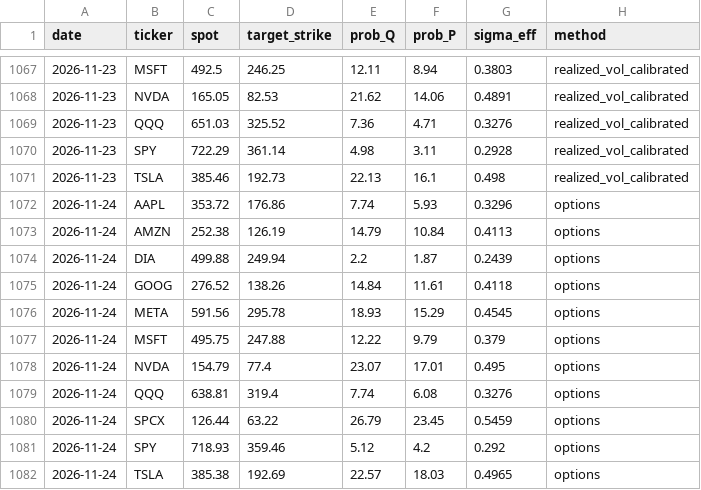
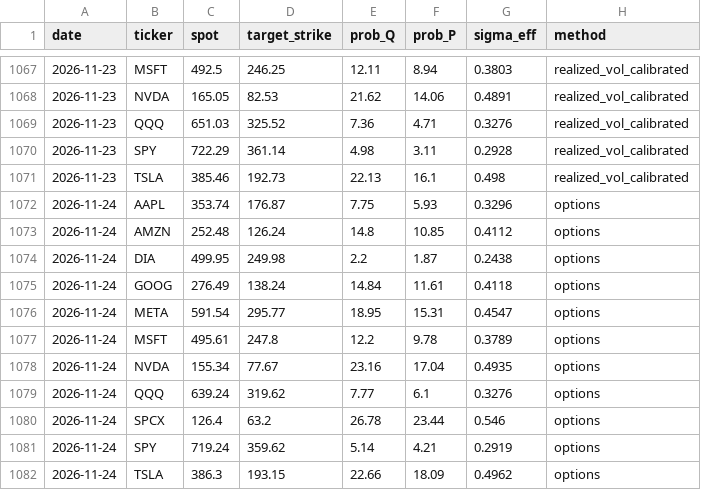
Before and after one commit to PrestonMcAfee/AI_Apocalypse, a CSV file: history.csv, drawn as a sheet; only a part is shown, gaps mark what is left out.

```diff
--- a/history.csv
+++ b/history.csv
@@ -1071,12 +1071,12 @@ date,ticker,spot,target_strike,prob_Q,prob_P,sigma_eff,method
 2026-11-23,TSLA,385.46,192.73,22.13,16.1,0.498,realized_vol_calibrated
-2026-11-24,AAPL,353.72,176.86,7.74,5.93,0.3296,options
-2026-11-24,AMZN,252.38,126.19,14.79,10.84,0.4113,options
-2026-11-24,DIA,499.88,249.94,2.2,1.87,0.2439,options
-2026-11-24,GOOG,276.52,138.26,14.84,11.61,0.4118,options
-2026-11-24,META,591.56,295.78,18.93,15.29,0.4545,options
-2026-11-24,MSFT,495.75,247.88,12.22,9.79,0.379,options
-2026-11-24,NVDA,154.79,77.4,23.07,17.01,0.495,options
-2026-11-24,QQQ,638.81,319.4,7.74,6.08,0.3276,options
-2026-11-24,SPCX,126.44,63.22,26.79,23.45,0.5459,options
-2026-11-24,SPY,718.93,359.46,5.12,4.2,0.292,options
-2026-11-24,TSLA,385.38,192.69,22.57,18.03,0.4965,options
+2026-11-24,AAPL,353.74,176.87,7.75,5.93,0.3296,options
+2026-11-24,AMZN,252.48,126.24,14.8,10.85,0.4112,options
+2026-11-24,DIA,499.95,249.98,2.2,1.87,0.2438,options
+2026-11-24,GOOG,276.49,138.24,14.84,11.61,0.4118,options
+2026-11-24,META,591.54,295.77,18.95,15.31,0.4547,options
+2026-11-24,MSFT,495.61,247.8,12.2,9.78,0.3789,options
+2026-11-24,NVDA,155.34,77.67,23.16,17.04,0.4935,options
+2026-11-24,QQQ,639.24,319.62,7.77,6.1,0.3276,options
+2026-11-24,SPCX,126.4,63.2,26.78,23.44,0.546,options
+2026-11-24,SPY,719.24,359.62,5.14,4.21,0.2919,options
+2026-11-24,TSLA,386.3,193.15,22.66,18.09,0.4962,options
```
Also changed, not shown: history52.csv, skew_curve.csv, 1 other file.
